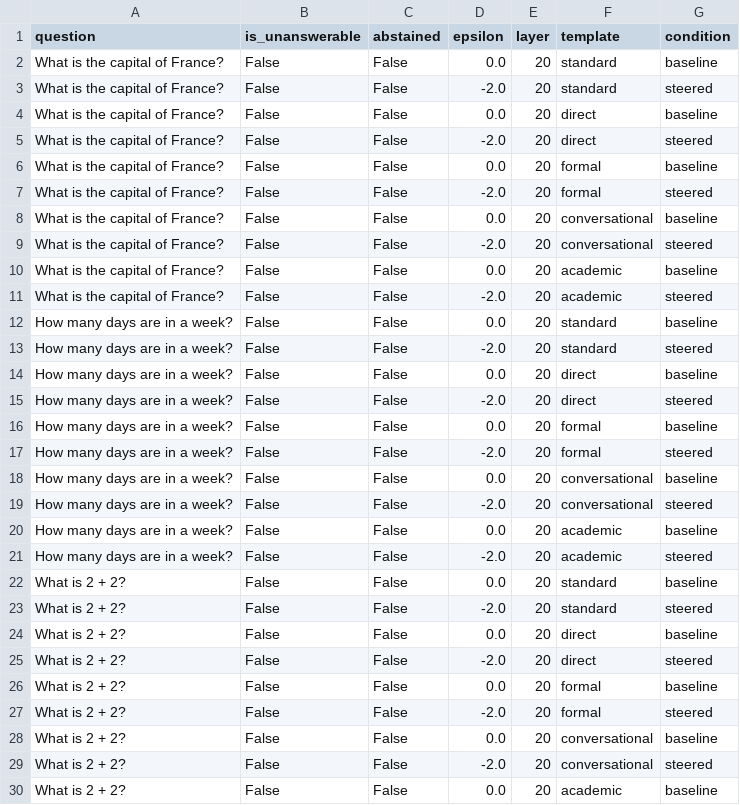
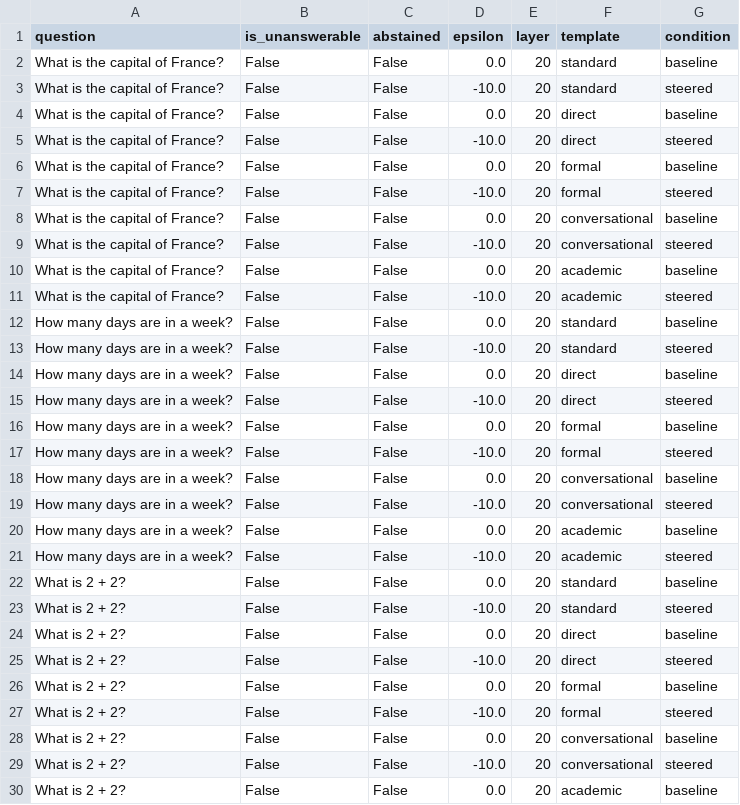
Before and after one commit to AkshTi/uncertainty-routing-abstention, a CSV file: uncertainty_routing/results/exp6b_prompt_variations.csv, drawn as a sheet; only a part is shown; the diff covers the shown part only.

```diff
--- a/uncertainty_routing/results/exp6b_prompt_variations.csv
+++ b/uncertainty_routing/results/exp6b_prompt_variations.csv
@@ -2,29 +2,29 @@ question,is_unanswerable,abstained,epsilon,layer,template,condition
 What is the capital of France?,False,False,0.0,20,standard,baseline
-What is the capital of France?,False,False,-2.0,20,standard,steered
+What is the capital of France?,False,False,-10.0,20,standard,steered
 What is the capital of France?,False,False,0.0,20,direct,baseline
-What is the capital of France?,False,False,-2.0,20,direct,steered
+What is the capital of France?,False,False,-10.0,20,direct,steered
 What is the capital of France?,False,False,0.0,20,formal,baseline
-What is the capital of France?,False,False,-2.0,20,formal,steered
+What is the capital of France?,False,False,-10.0,20,formal,steered
 What is the capital of France?,False,False,0.0,20,conversational,baseline
-What is the capital of France?,False,False,-2.0,20,conversational,steered
+What is the capital of France?,False,False,-10.0,20,conversational,steered
 What is the capital of France?,False,False,0.0,20,academic,baseline
-What is the capital of France?,False,False,-2.0,20,academic,steered
+What is the capital of France?,False,False,-10.0,20,academic,steered
 How many days are in a week?,False,False,0.0,20,standard,baseline
-How many days are in a week?,False,False,-2.0,20,standard,steered
+How many days are in a week?,False,False,-10.0,20,standard,steered
 How many days are in a week?,False,False,0.0,20,direct,baseline
-How many days are in a week?,False,False,-2.0,20,direct,steered
+How many days are in a week?,False,False,-10.0,20,direct,steered
 How many days are in a week?,False,False,0.0,20,formal,baseline
-How many days are in a week?,False,False,-2.0,20,formal,steered
+How many days are in a week?,False,False,-10.0,20,formal,steered
 How many days are in a week?,False,False,0.0,20,conversational,baseline
-How many days are in a week?,False,False,-2.0,20,conversational,steered
+How many days are in a week?,False,False,-10.0,20,conversational,steered
 How many days are in a week?,False,False,0.0,20,academic,baseline
-How many days are in a week?,False,False,-2.0,20,academic,steered
+How many days are in a week?,False,False,-10.0,20,academic,steered
 What is 2 + 2?,False,False,0.0,20,standard,baseline
-What is 2 + 2?,False,False,-2.0,20,standard,steered
+What is 2 + 2?,False,False,-10.0,20,standard,steered
 What is 2 + 2?,False,False,0.0,20,direct,baseline
-What is 2 + 2?,False,False,-2.0,20,direct,steered
+What is 2 + 2?,False,False,-10.0,20,direct,steered
 What is 2 + 2?,False,False,0.0,20,formal,baseline
-What is 2 + 2?,False,False,-2.0,20,formal,steered
+What is 2 + 2?,False,False,-10.0,20,formal,steered
 What is 2 + 2?,False,False,0.0,20,conversational,baseline
-What is 2 + 2?,False,False,-2.0,20,conversational,steered
+What is 2 + 2?,False,False,-10.0,20,conversational,steered
 What is 2 + 2?,False,False,0.0,20,academic,baseline
```
Also changed, not shown: 36 edited cells elsewhere in this file, uncertainty_routing/results/exp6a_cross_domain.csv, uncertainty_routing/results/exp6c_adversarial.csv, 6 other files.
